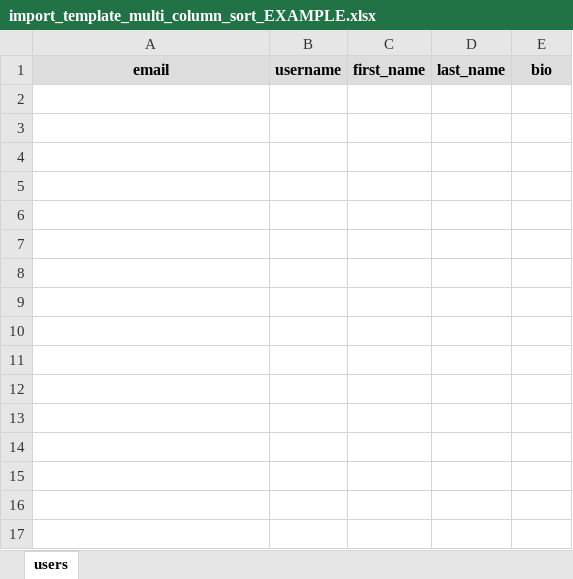
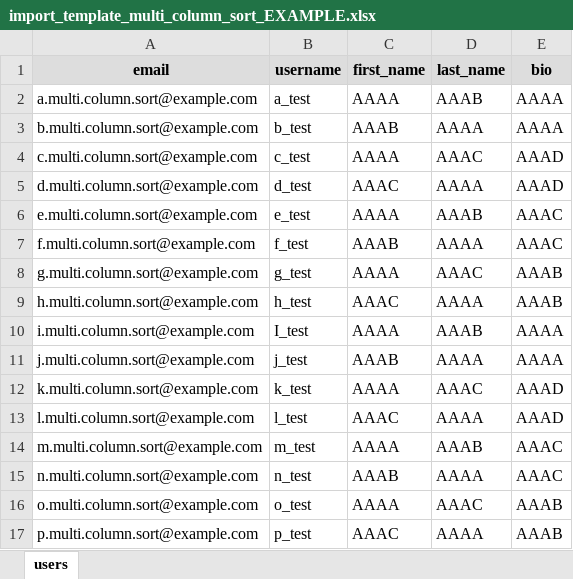
Before and after one commit to inartov555/user_hub_web_app, an Excel workbook: users_app/test_data/import_template_multi_column_sort_EXAMPLE.xlsx, sheet users, drawn as a sheet; values as stored, in another font and other column widths than the file's, no borders; the diff names each change by its address in the sheet, - before the commit and + after, or states it on an @@ line.

Commit message:
backend: Excel import -> improved email validation

```diff
--- a/users_app/test_data/import_template_multi_column_sort_EXAMPLE.xlsx (sheet users)
+++ b/users_app/test_data/import_template_multi_column_sort_EXAMPLE.xlsx (sheet users)
+row 2: a.multi.column.sort@example.com | a_test | AAAA | AAAB | AAAA
+row 3: b.multi.column.sort@example.com | b_test | AAAB | AAAA | AAAA
+row 4: c.multi.column.sort@example.com | c_test | AAAA | AAAC | AAAD
+row 5: d.multi.column.sort@example.com | d_test | AAAC | AAAA | AAAD
+row 6: e.multi.column.sort@example.com | e_test | AAAA | AAAB | AAAC
+row 7: f.multi.column.sort@example.com | f_test | AAAB | AAAA | AAAC
+row 8: g.multi.column.sort@example.com | g_test | AAAA | AAAC | AAAB
+row 9: h.multi.column.sort@example.com | h_test | AAAC | AAAA | AAAB
+row 10: i.multi.column.sort@example.com | I_test | AAAA | AAAB | AAAA
+row 11: j.multi.column.sort@example.com | j_test | AAAB | AAAA | AAAA
+row 12: k.multi.column.sort@example.com | k_test | AAAA | AAAC | AAAD
+row 13: l.multi.column.sort@example.com | l_test | AAAC | AAAA | AAAD
+row 14: m.multi.column.sort@example.com | m_test | AAAA | AAAB | AAAC
+row 15: n.multi.column.sort@example.com | n_test | AAAB | AAAA | AAAC
+row 16: o.multi.column.sort@example.com | o_test | AAAA | AAAC | AAAB
+row 17: p.multi.column.sort@example.com | p_test | AAAC | AAAA | AAAB
```
Also changed, not shown: 6 other files.
